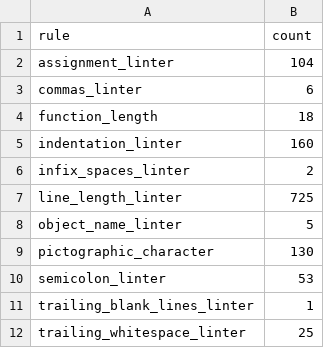
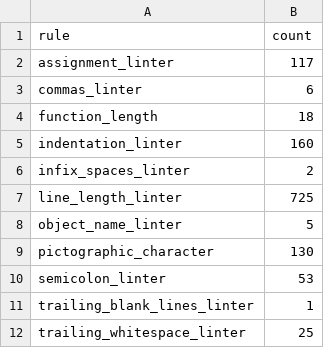
Before and after one commit to natosys/Battlefield-Casualty-Handling, a CSV file: scripts/lint_baseline.csv, drawn as a sheet.

```diff
--- a/scripts/lint_baseline.csv
+++ b/scripts/lint_baseline.csv
@@ -1,3 +1,3 @@
 rule,count
-assignment_linter,104
+assignment_linter,117
 commas_linter,6
```
Also changed, not shown: 11 other files.
